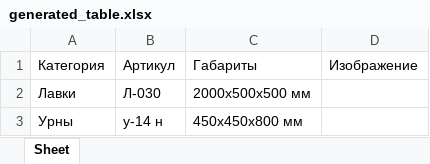
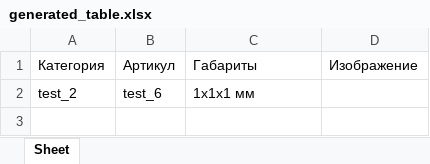
Before and after one commit to dryhands-ru/shopmaf, an Excel workbook: media/generated_table.xlsx, sheet Sheet, drawn as a sheet; values as stored, in another font and other column widths than the file's, no borders; charts and pictures not drawn; removed rows and columns are numbered as before the commit, all else as after; the diff names each change by its address in the sheet, - before the commit and + after, or states it on an @@ line.

Commit message:
test_home

```diff
--- a/media/generated_table.xlsx (sheet Sheet)
+++ b/media/generated_table.xlsx (sheet Sheet)
-row 2: Лавки | Л-030 | 2000х500х500 мм
-row 3: Урны | у-14 н | 450х450х800 мм
+row 2: test_2 | test_6 | 1x1x1 мм
```
Also changed, not shown: charts or pictures, 16 other files.
